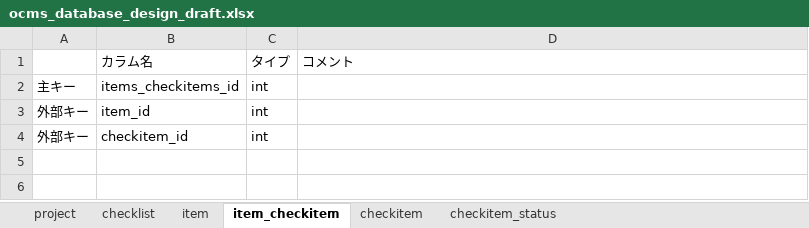
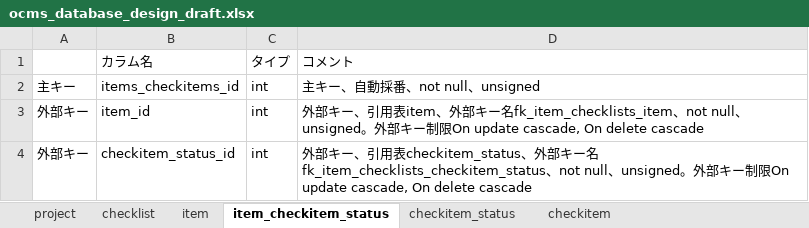
Before and after one commit to shawnliu339/Checklist, an Excel workbook: ocms_database_design_draft.xlsx, sheet item_checkitem_status, drawn as a sheet; values as stored, in another font and other column widths than the file's, no borders; the diff names each change by its address in the sheet, - before the commit and + after, or states it on an @@ line.

```diff
--- a/ocms_database_design_draft.xlsx (sheet item_checkitem_status)
+++ b/ocms_database_design_draft.xlsx (sheet item_checkitem_status)
-sheet tab: item_checkitem
+sheet tab: item_checkitem_status
@@ sheet tab order changed: project | checklist | item | item_checkitem_status | checkitem_status | checkitem @@
-D2: (empty)
+D2: 主キー、自動採番、not null、unsigned
-D3: (empty)
+D3: 外部キー、引用表item、外部キー名fk_item_checklists_item、not null、unsigned。外部キー制限On update cascade, On delete cascade
-B4: checkitem_id
+B4: checkitem_status_id
-D4: (empty)
+D4: 外部キー、引用表checkitem_status、外部キー名fk_item_checklists_checkitem_status、not null、unsigned。外部キー制限On update cascade, On delete cascade
```
Also changed, not shown: sheet item, sheet checkitem_status, sheet checkitem, sheet checklist.
